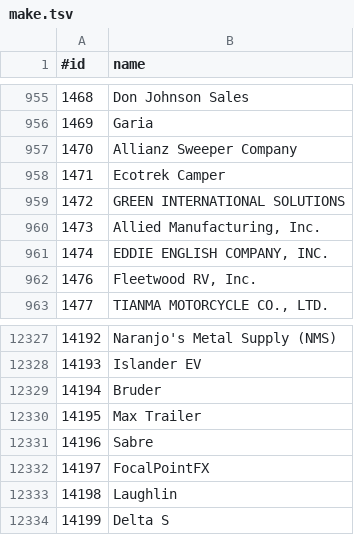
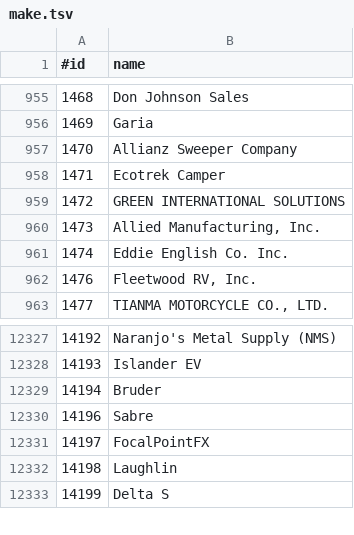
Before and after one commit to AIKitLLC/nhtsa-edge-api, a TSV file: data/vpic/make.tsv, drawn as a sheet; only a part is shown, gaps mark what is left out; the diff covers the shown part only.

```diff
--- a/data/vpic/make.tsv
+++ b/data/vpic/make.tsv
@@ -960,3 +960,3 @@
 1473	Allied Manufacturing, Inc.
-1474	EDDIE ENGLISH COMPANY, INC.
+1474	Eddie English Co. Inc.
 1476	Fleetwood RV, Inc.
@@ -12329,3 +12329,2 @@
 14194	Bruder
-14195	Max Trailer
 14196	Sabre
```
Also changed, not shown: 40 added rows and 1 edited cell elsewhere in this file, data/vpic/manufacturer.tsv, data/vpic/model.tsv, 36 other files.
